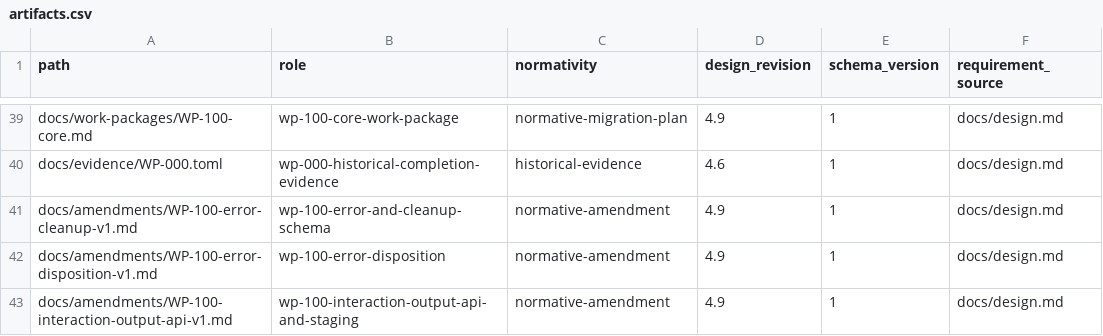
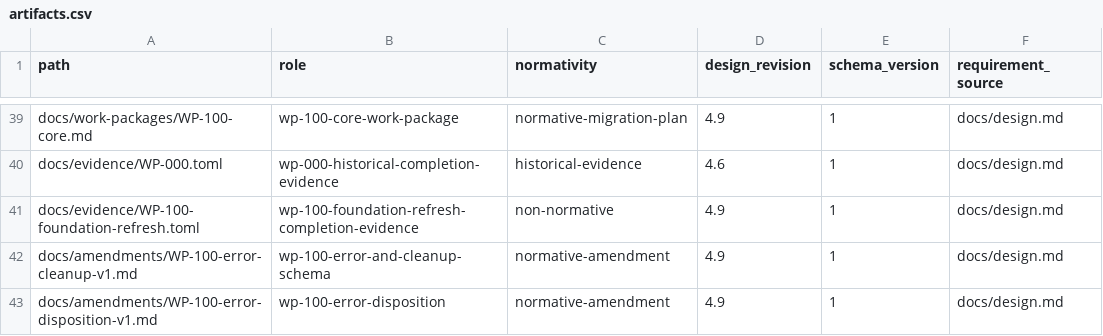
Before and after one commit to yushun1990/clinkz-wot, a CSV file: docs/artifacts.csv, drawn as a sheet; only a part is shown, gaps mark what is left out; the shorter side is filled out with more unchanged rows.

Commit message:
docs: record foundation refresh completion

```diff
--- a/docs/artifacts.csv
+++ b/docs/artifacts.csv
@@ -40,2 +40,3 @@ docs/work-packages/WP-100-core.md,wp-100-core-work-package,normative-migration-p
 docs/evidence/WP-000.toml,wp-000-historical-completion-evidence,historical-evidence,4.6,1,docs/design.md
+docs/evidence/WP-100-foundation-refresh.toml,wp-100-foundation-refresh-completion-evidence,non-normative,4.9,1,docs/design.md
 docs/amendments/WP-100-error-cleanup-v1.md,wp-100-error-and-cleanup-schema,normative-amendment,4.9,1,docs/design.md
```
Also changed, not shown: 4 other files.
